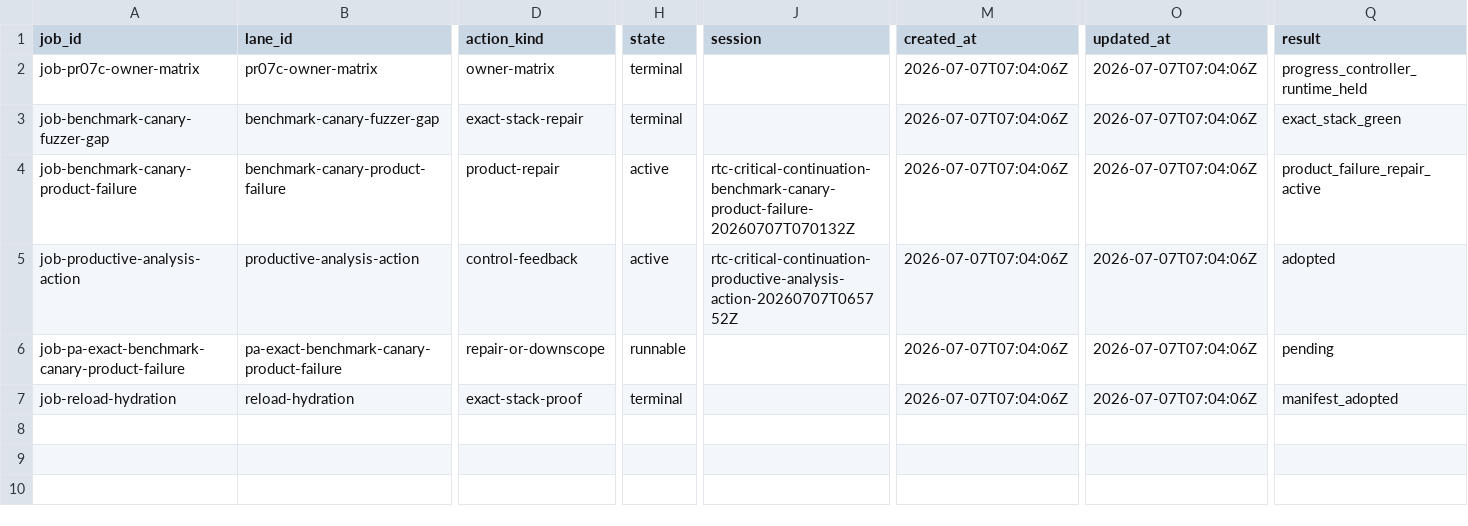
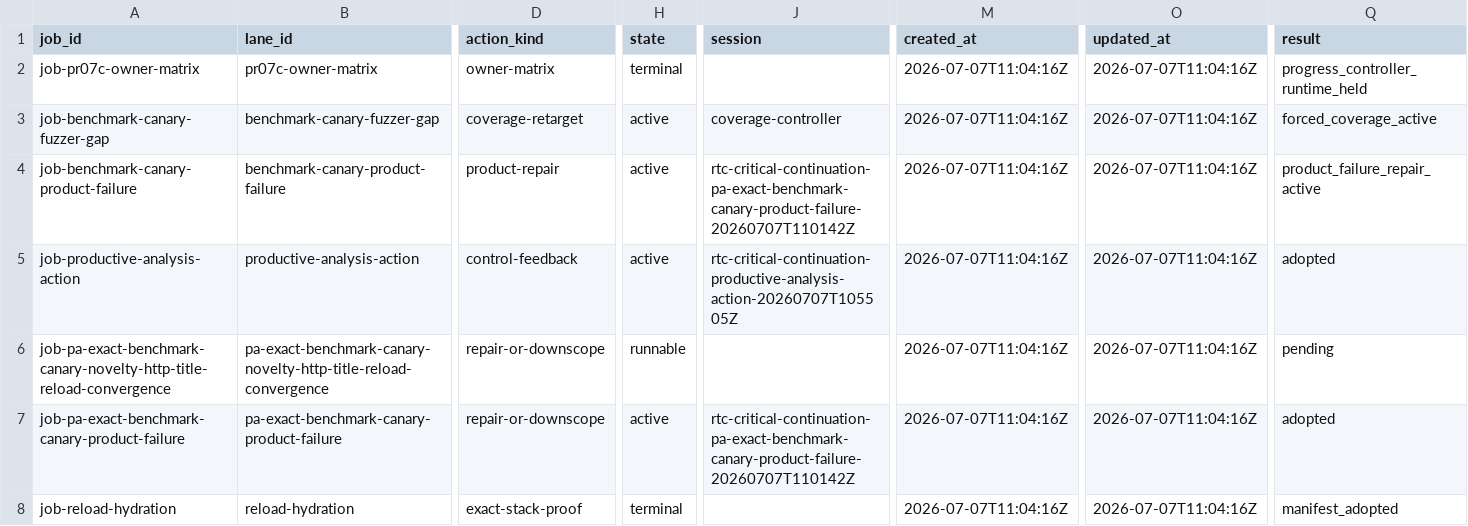
Before and after one commit to danluu/gutenberg, a CSV file: docs/explanations/architecture/rtc-jetstream2-fuzz-trends-20260515/data/critical_path_queue.csv, drawn as a sheet; only a part is shown, gaps mark what is left out; addresses are those after the commit; rows hold the shown columns only; the diff names each change by its address in the sheet, - before the commit and + after, or states it on an @@ line.

```diff
--- a/docs/explanations/architecture/rtc-jetstream2-fuzz-trends-20260515/data/critical_path_queue.csv
+++ b/docs/explanations/architecture/rtc-jetstream2-fuzz-trends-20260515/data/critical_path_queue.csv
-M2:M5 (created_at): 2026-07-07T07:04:06Z
+M2:M5 (created_at): 2026-07-07T11:04:16Z
-O2:O5 (updated_at): 2026-07-07T07:04:06Z
+O2:O5 (updated_at): 2026-07-07T11:04:16Z
-D3 (action_kind): exact-stack-repair
+D3 (action_kind): coverage-retarget
-H3 (state): terminal
+H3 (state): active
-J3 (session): (empty)
+J3 (session): coverage-controller
-Q3 (result): exact_stack_green
+Q3 (result): forced_coverage_active
-J4 (session): rtc-critical-continuation-benchmark-canary-product-failure-20260707T070132Z
+J4 (session): rtc-critical-continuation-pa-exact-benchmark-canary-product-failure-20260707T110142Z
-J5 (session): rtc-critical-continuation-productive-analysis-action-20260707T065752Z
+J5 (session): rtc-critical-continuation-productive-analysis-action-20260707T105505Z
+row 6: job-pa-exact-benchmark-canary-novelty-http-title-reload-convergence | pa-exact-benchmark-canary-novelty-http-title-reload-convergence | repair-or-downscope | runnable |  | 2026-07-07T11:04:16Z | 2026-07-07T11:04:16Z | pending
-H7 (state): runnable
+H7 (state): active
-J7 (session): (empty)
+J7 (session): rtc-critical-continuation-pa-exact-benchmark-canary-product-failure-20260707T110142Z
-M7:M8 (created_at): 2026-07-07T07:04:06Z
+M7:M8 (created_at): 2026-07-07T11:04:16Z
-O7:O8 (updated_at): 2026-07-07T07:04:06Z
+O7:O8 (updated_at): 2026-07-07T11:04:16Z
-Q7 (result): pending
+Q7 (result): adopted
```
Also changed, not shown: docs/explanations/architecture/rtc-jetstream2-fuzz-trends-20260515/data/critical_path_blockers.csv, docs/explanations/architecture/rtc-jetstream2-fuzz-trends-20260515/data/enabled_groups.csv, 52 other files.
